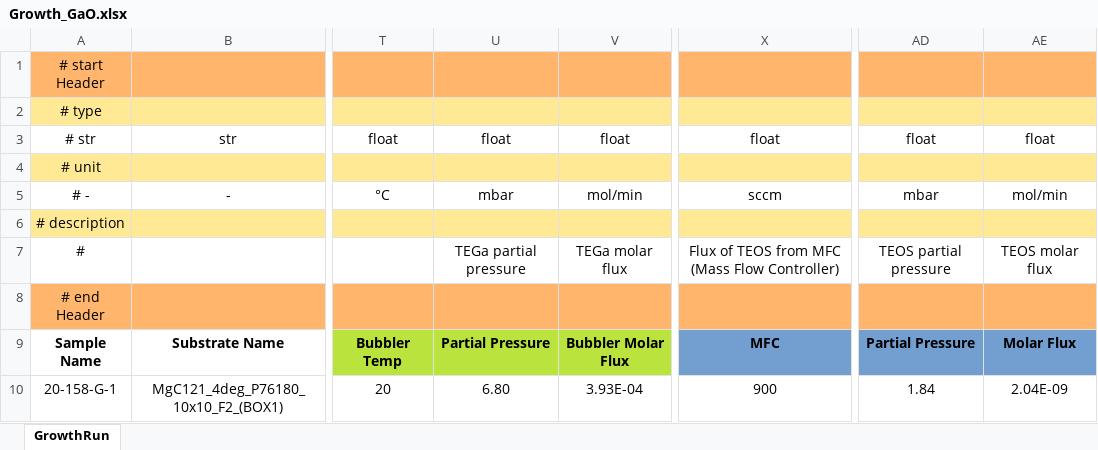
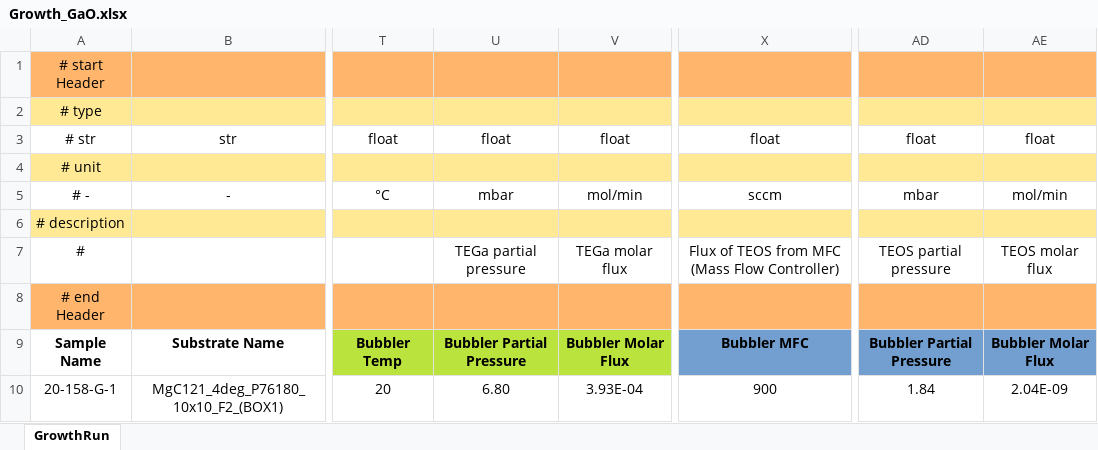
Before and after one commit to FAIRmat-NFDI/AreaA-data_modeling_and_schemas, an Excel workbook: movpe_IKZ_Ga2O3/Growth_GaO.xlsx, sheet GrowthRun, drawn as a sheet; only a part is shown, gaps mark what is left out; values as stored, in another font and other column widths than the file's, no borders; the diff names each change by its address in the sheet, - before the commit and + after, or states it on an @@ line.

Commit message:
changes to bubbler and gas source in MOVPE IKZ

```diff
--- a/movpe_IKZ_Ga2O3/Growth_GaO.xlsx (sheet GrowthRun)
+++ b/movpe_IKZ_Ga2O3/Growth_GaO.xlsx (sheet GrowthRun)
-U9: Partial Pressure
+U9: Bubbler Partial Pressure
-X9: MFC
+X9: Bubbler MFC
-AD9: Partial Pressure
+AD9: Bubbler Partial Pressure
-AE9: Molar Flux
+AE9: Bubbler Molar Flux
```
